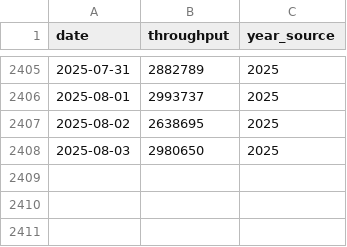
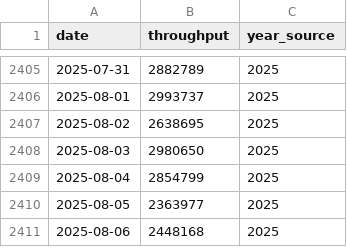
Before and after one commit to KingKoolKat/TSA-forecast-dashboard, a CSV file: data/tsa_daily_full.csv, drawn as a sheet; only a part is shown, gaps mark what is left out.

Commit message:
Simplified requirements.txt and manually updated tsa_daily_full to account for github actions missing a couple days

```diff
--- a/data/tsa_daily_full.csv
+++ b/data/tsa_daily_full.csv
@@ -2408 +2408,4 @@ date,throughput,year_source
 2025-08-03,2980650,2025
+2025-08-04,2854799,2025
+2025-08-05,2363977,2025
+2025-08-06,2448168,2025
```
Also changed, not shown: 1 other file.
